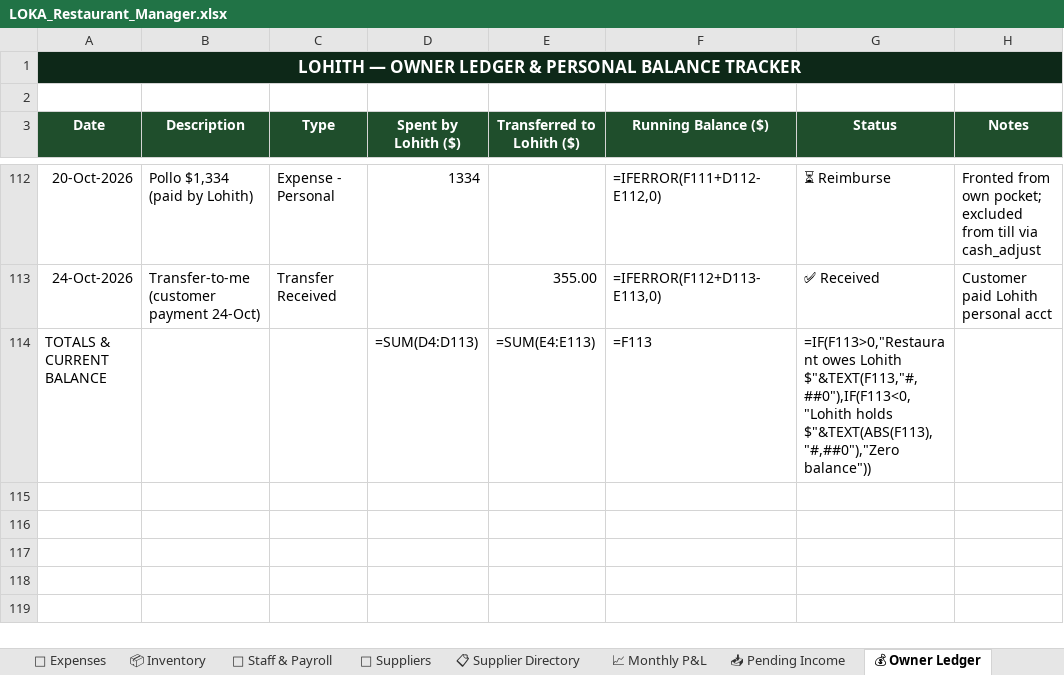
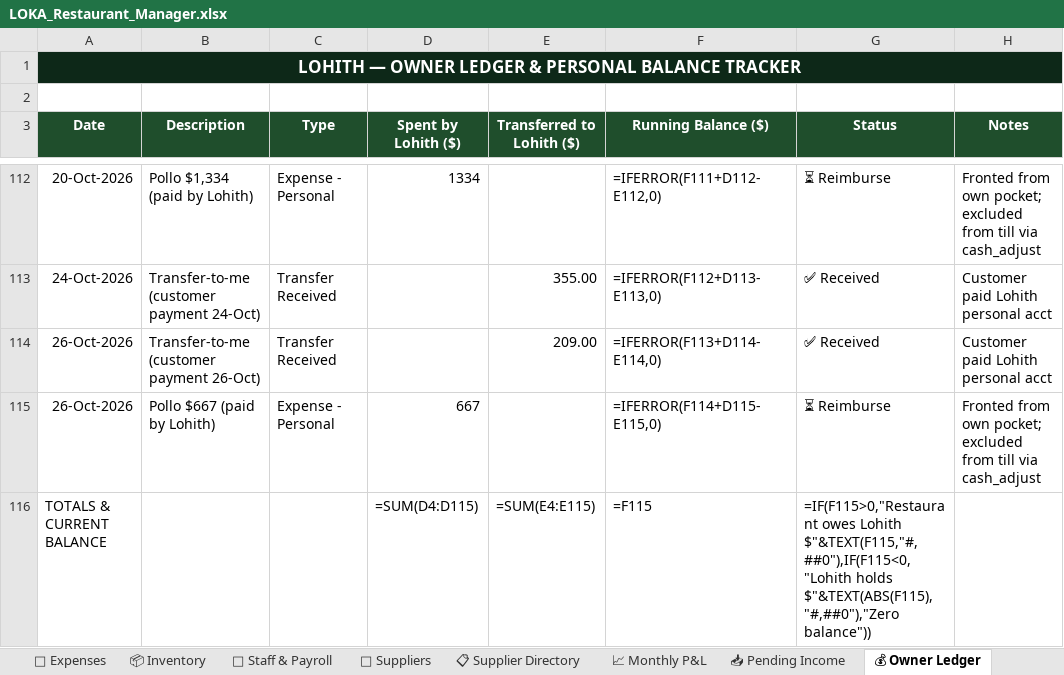
Before and after one commit to mirchimexico-coder/LOKA, an Excel workbook: LOKA_Restaurant_Manager.xlsx, sheet 💰 Owner Ledger, drawn as a sheet; only a part is shown, gaps mark what is left out; values as stored, in another font and other column widths than the file's, no borders; formulas without a stored value are shown as written; addresses are those after the commit; the diff names each change by its address in the sheet, - before the commit and + after, or states it on an @@ line.

Commit message:
LOKA 28-Oct-2026 | EOD | day 7170-10-23: rev $7,170 exp $2,619 net $4,551 | bal vs capital $-12,313
Changed: LOKA_Restaurant_Manager.xlsx, dashboard.html, loka.py, today.txt
+ 3 backup/day file(s)

```diff
--- a/LOKA_Restaurant_Manager.xlsx (sheet 💰 Owner Ledger)
+++ b/LOKA_Restaurant_Manager.xlsx (sheet 💰 Owner Ledger)
+row 114: 26-Oct-2026 | Transfer-to-me (customer payment 26-Oct) | Transfer Received |  | 209.00 | =IFERROR(F113+D114-E114,0) | ✅ Received | Customer paid Lohith personal acct
+row 115: 26-Oct-2026 | Pollo $667 (paid by Lohith) | Expense - Personal | 667 |  | =IFERROR(F114+D115-E115,0) | ⏳ Reimburse | Fronted from own pocket; excluded from till via cash_adjust
-D116 (Spent by Lohith ($)): =SUM(D4:D113)
+D116 (Spent by Lohith ($)): =SUM(D4:D115)
-E116 (Transferred to Lohith ($)): =SUM(E4:E113)
+E116 (Transferred to Lohith ($)): =SUM(E4:E115)
-F116 (Running Balance ($)): =F113
+F116 (Running Balance ($)): =F115
-G116 (Status): =IF(F113>0,"Restaurant owes Lohith $"&TEXT(F113,"#,##0"),IF(F113<0,"Lohith holds $"&TEXT(ABS(F113),"#,##0"),"Zero balance"))
+G116 (Status): =IF(F115>0,"Restaurant owes Lohith $"&TEXT(F115,"#,##0"),IF(F115<0,"Lohith holds $"&TEXT(ABS(F115),"#,##0"),"Zero balance"))
```
Also changed, not shown: sheet 💸 Expenses, sheet 📅 Daily Log, sheet Capital & Ownership, 6 other files.
